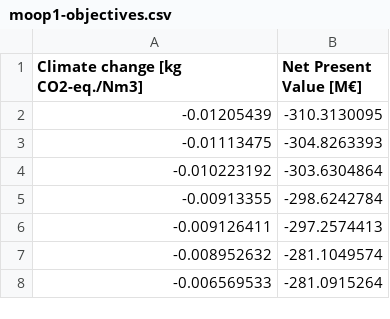
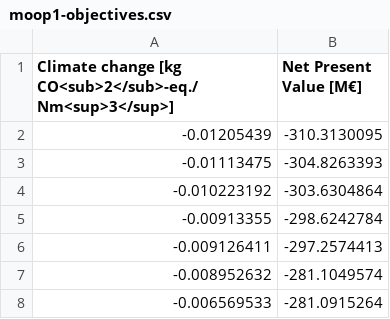
Before and after one commit to Miguel-g-c/phd-slides, a CSV file: scripts/raw-data/case2/moop1-objectives.csv, drawn as a sheet; only a part is shown.

```diff
--- a/scripts/raw-data/case2/moop1-objectives.csv
+++ b/scripts/raw-data/case2/moop1-objectives.csv
@@ -1,2 +1,2 @@
-Climate change [kg CO2-eq./Nm3],Net Present Value [M€]
+Climate change [kg CO<sub>2</sub>-eq./Nm<sup>3</sup>],Net Present Value [M€]
 -0.01205439,-310.3130095
```
Also changed, not shown: scripts/raw-data/case1/moop1-decision.csv, scripts/raw-data/case1/moop2-decision.csv, 9 other files.
